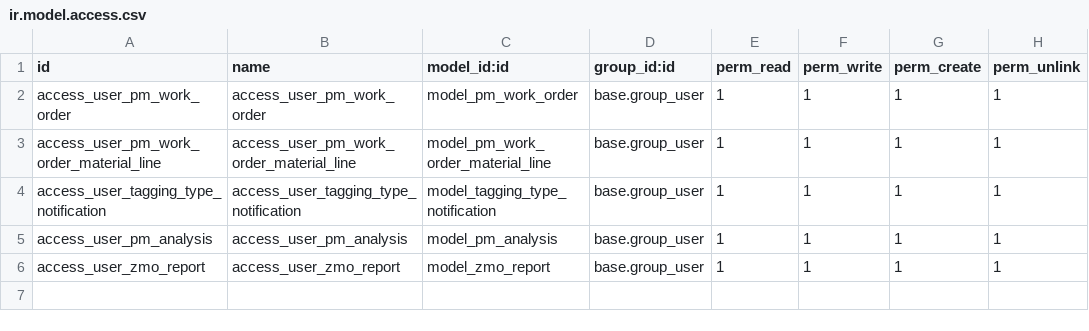
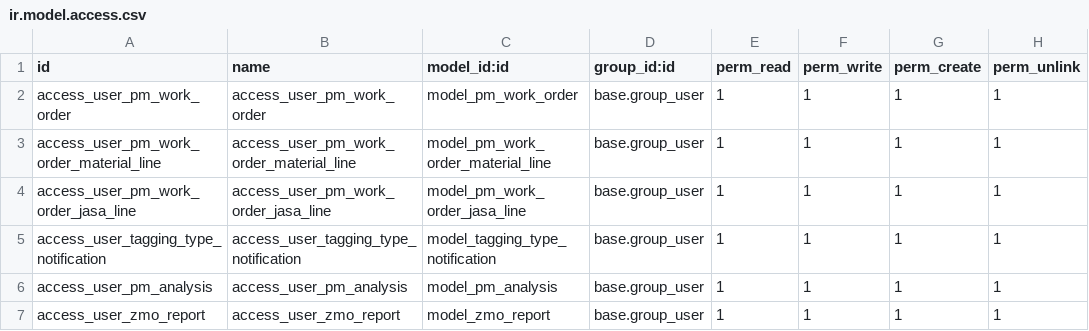
Before and after one commit to gaezcpp/local-wms, a CSV file: pm_work_order_tagging/security/ir.model.access.csv, drawn as a sheet; the diff names each change by its address in the sheet, - before the commit and + after, or states it on an @@ line.

```diff
--- a/pm_work_order_tagging/security/ir.model.access.csv
+++ b/pm_work_order_tagging/security/ir.model.access.csv
+row 4: access_user_pm_work_order_jasa_line | access_user_pm_work_order_jasa_line | model_pm_work_order_jasa_line | base.group_user | 1 | 1 | 1 | 1
```
Also changed, not shown: 37 other files.
